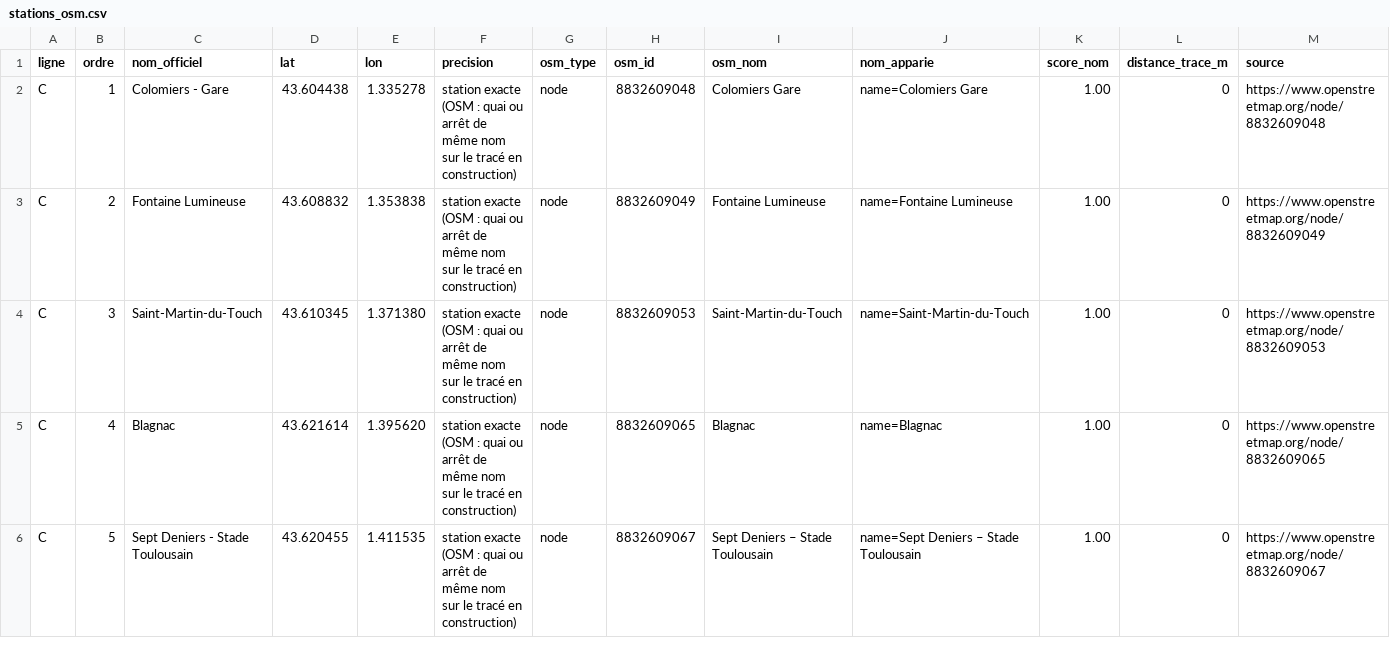
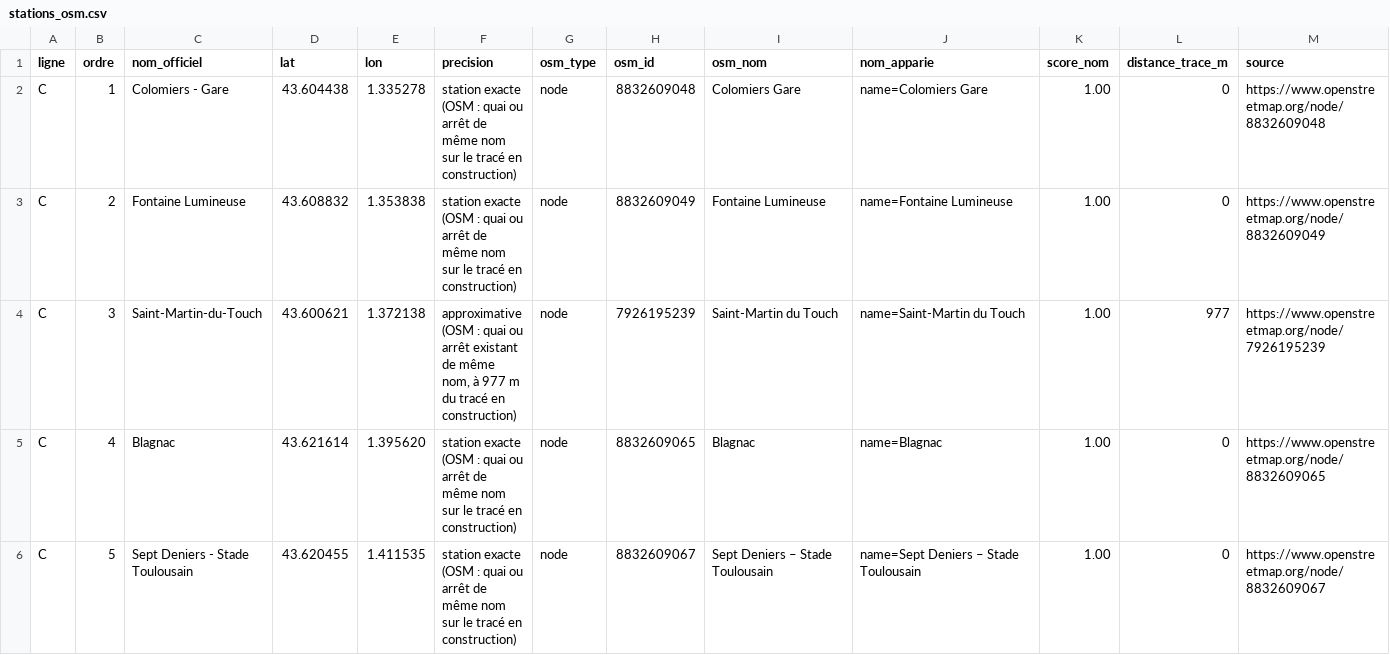
Before and after one commit to CyprienBethe/toulouse-demain, a CSV file: latest-files/stations_osm.csv, drawn as a sheet; only a part is shown; the diff names each change by its address in the sheet, - before the commit and + after, or states it on an @@ line.

```diff
--- a/latest-files/stations_osm.csv
+++ b/latest-files/stations_osm.csv
-D4 (lat): 43.610345
+D4 (lat): 43.600621
-E4 (lon): 1.371380
+E4 (lon): 1.372138
-F4 (precision): station exacte (OSM : quai ou arrêt de même nom sur le tracé en…
+F4 (precision): approximative (OSM : quai ou arrêt existant de même nom, à 977 m du tracé en…
-H4 (osm_id): 8832609053
+H4 (osm_id): 7926195239
-I4 (osm_nom): Saint-Martin-du-Touch
+I4 (osm_nom): Saint-Martin du Touch
-J4 (nom_apparie): name=Saint-Martin-du-Touch
+J4 (nom_apparie): name=Saint-Martin du Touch
-L4 (distance_trace_m): 0
+L4 (distance_trace_m): 977
-M4 (source): https://www.openstreetmap.org/node/8832609053
+M4 (source): https://www.openstreetmap.org/node/7926195239
```
Also changed, not shown: 7 other files.
